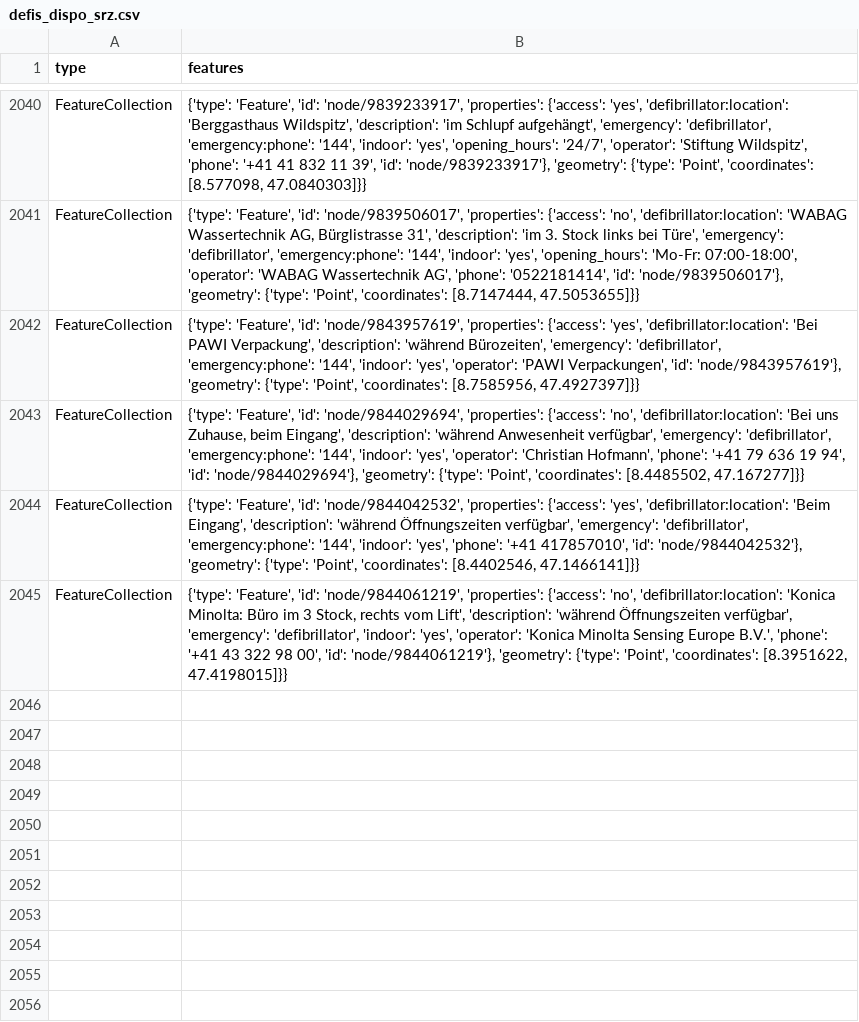
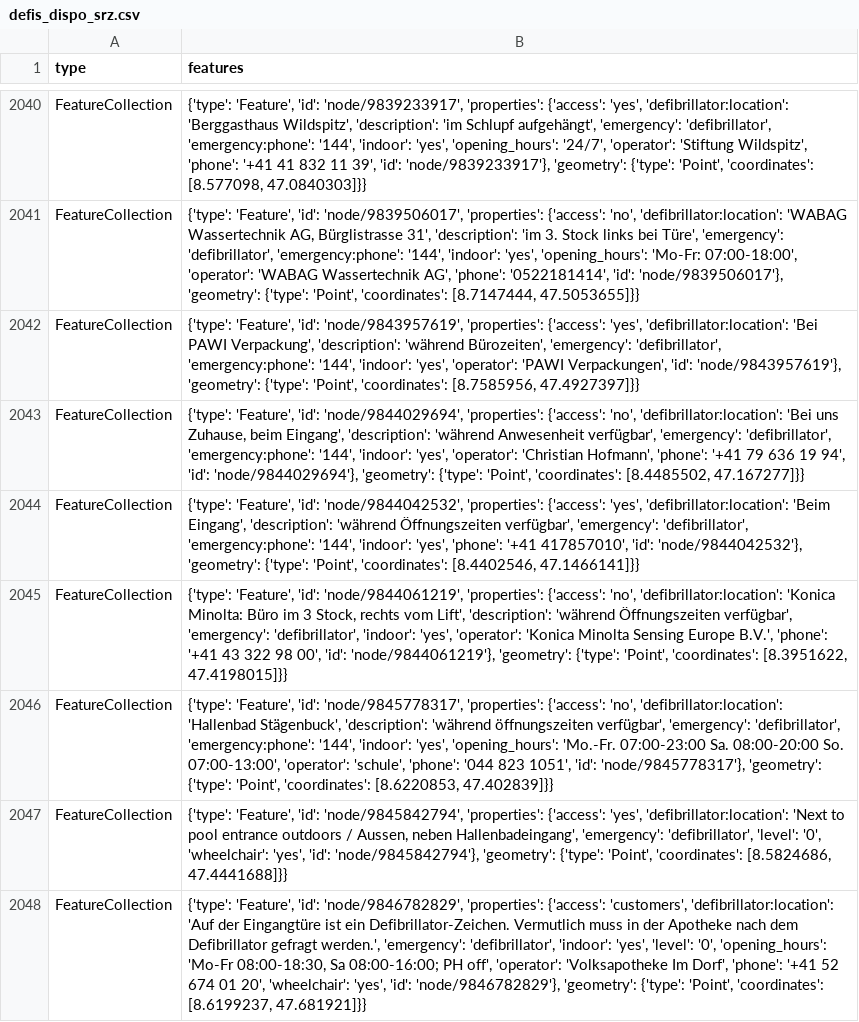
Before and after one commit to OpenBracketsCH/defi_data, a CSV file: data/csv/defis_dispo_srz.csv, drawn as a sheet; only a part is shown, gaps mark what is left out.

```diff
--- a/data/csv/defis_dispo_srz.csv
+++ b/data/csv/defis_dispo_srz.csv
@@ -2045 +2045,4 @@ FeatureCollection,"{'type': 'Feature', 'id': 'node/9844042532', 'properties': {'
 FeatureCollection,"{'type': 'Feature', 'id': 'node/9844061219', 'properties': {'access': 'no', 'defibrillator:location': 'Konica Minolta: Büro im 3 Stock, rechts vom Lift', 'description': 'während Öffnungszeiten verfügbar', 'emergency': 'defibrillator', 'indoor': 'yes', 'operator': 'Konica Minolta Sensing Europe B.V.', 'phone': '+41 43 322 98 00', 'id': 'node/9844061219'}, 'geometry': {'type': 'Point', 'coordinates': [8.3951622, 47.4198015]}}"
+FeatureCollection,"{'type': 'Feature', 'id': 'node/9845778317', 'properties': {'access': 'no', 'defibrillator:location': 'Hallenbad Stägenbuck', 'description': 'während öffnungszeiten verfügbar', 'emergency': 'defibrillator', 'emergency:phone': '144', 'indoor': 'yes', 'opening_hours': 'Mo.-Fr. 07:00-23:00 Sa. 08:00-20:00 So. 07:00-13:00', 'operator': 'schule', 'phone': '044 823 1051', 'id': 'node/9845778317'}, 'geometry': {'type': 'Point', 'coordinates': [8.6220853, 47.402839]}}"
+FeatureCollection,"{'type': 'Feature', 'id': 'node/9845842794', 'properties': {'access': 'yes', 'defibrillator:location': 'Next to pool entrance outdoors / Aussen, neben Hallenbadeingang', 'emergency': 'defibrillator', 'level': '0', 'wheelchair': 'yes', 'id': 'node/9845842794'}, 'geometry': {'type': 'Point', 'coordinates': [8.5824686, 47.4441688]}}"
+FeatureCollection,"{'type': 'Feature', 'id': 'node/9846782829', 'properties': {'access': 'customers', 'defibrillator:location': 'Auf der Eingangtüre ist ein Defibrillator-Zeichen. Vermutlich muss in der Apotheke nach dem Defibrillator gefragt werden.', 'emergency': 'defibrillator', 'indoor': 'yes', 'level': '0', 'opening_hours': 'Mo-Fr 08:00-18:30, Sa 08:00-16:00; PH off', 'operator': 'Volksapotheke Im Dorf', 'phone': '+41 52 674 01 20', 'wheelchair': 'yes', 'id': 'node/9846782829'}, 'geometry': {'type': 'Point', 'coordinates': [8.6199237, 47.681921]}}"
```
Also changed, not shown: data/csv/defis_kt_fr.csv, data/csv/defis_kt_ge.csv, 8 other files.
